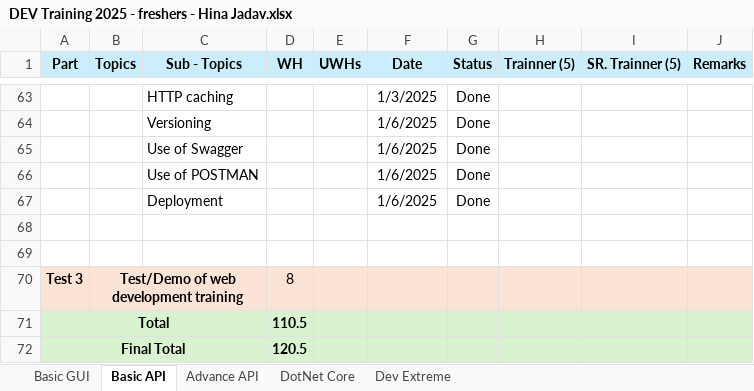
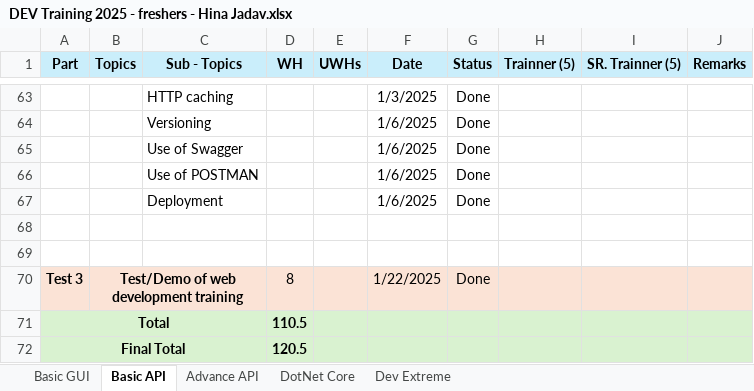
Before and after one commit to HinaJadav/RKIT_Internship_work, an Excel workbook: DEV Training 2025 - freshers - Hina Jadav.xlsx, sheet Basic API, drawn as a sheet; only a part is shown, gaps mark what is left out; values as stored, in another font and other column widths than the file's, no borders; the diff names each change by its address in the sheet, - before the commit and + after, or states it on an @@ line.

```diff
--- a/DEV Training 2025 - freshers - Hina Jadav.xlsx (sheet Basic API)
+++ b/DEV Training 2025 - freshers - Hina Jadav.xlsx (sheet Basic API)
-F70 (Date): (empty)
+F70 (Date): 1/22/2025
-G70 (Status): (empty)
+G70 (Status): Done
```
Also changed, not shown: sheet DotNet Core, DailyWorkReport.xlsx, 45 other files.
